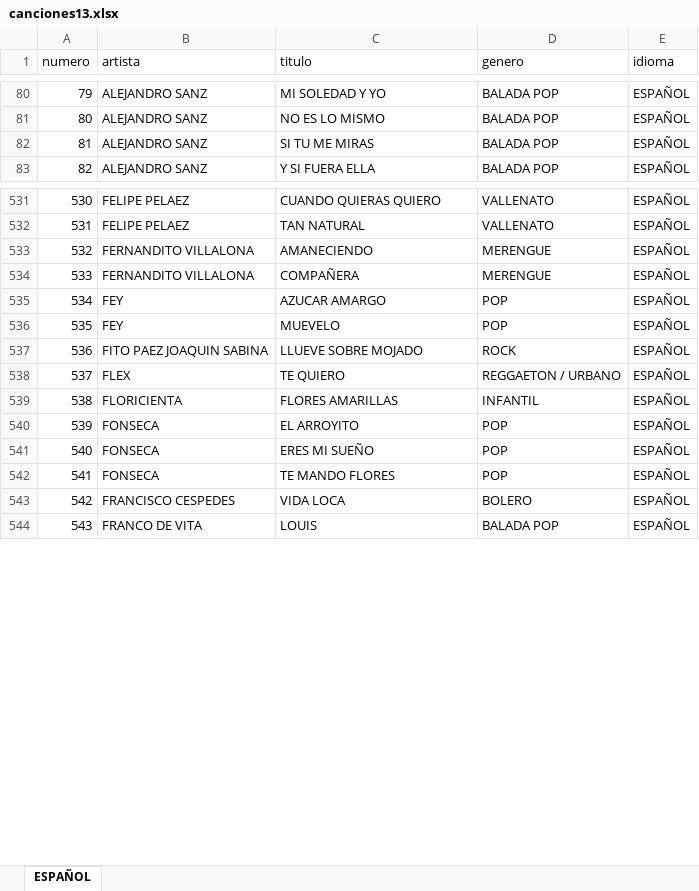
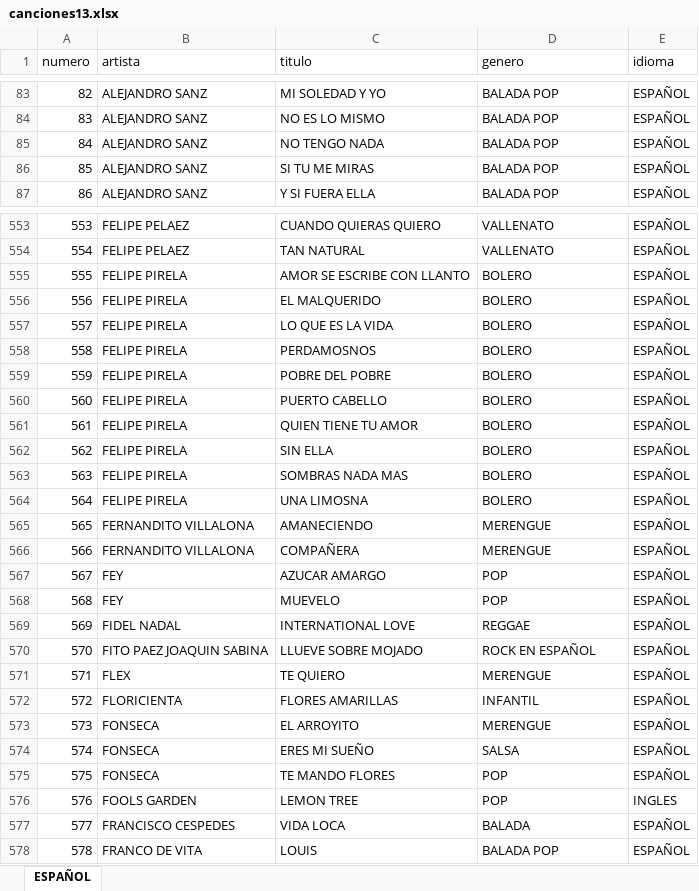
Before and after one commit to javiweb23-dev/karaoke-masivo, an Excel workbook: canciones13.xlsx, sheet ESPAÑOL, drawn as a sheet; only a part is shown, gaps mark what is left out; values as stored, in another font and other column widths than the file's, no cell formats; addresses are those after the commit; the diff covers the shown part only; the diff names each change by its address in the sheet, - before the commit and + after, or states it on an @@ line.

```diff
--- a/canciones13.xlsx (sheet ESPAÑOL)
+++ b/canciones13.xlsx (sheet ESPAÑOL)
@@ column A (numero) renumbered from row 33 down @@
+row 85: 84 | ALEJANDRO SANZ | NO TENGO NADA | BALADA POP | ESPAÑOL
+row 555: 555 | FELIPE PIRELA | AMOR SE ESCRIBE CON LLANTO | BOLERO | ESPAÑOL
+row 556: 556 | FELIPE PIRELA | EL MALQUERIDO | BOLERO | ESPAÑOL
+row 557: 557 | FELIPE PIRELA | LO QUE ES LA VIDA | BOLERO | ESPAÑOL
+row 558: 558 | FELIPE PIRELA | PERDAMOSNOS | BOLERO | ESPAÑOL
+row 559: 559 | FELIPE PIRELA | POBRE DEL POBRE | BOLERO | ESPAÑOL
+row 560: 560 | FELIPE PIRELA | PUERTO CABELLO | BOLERO | ESPAÑOL
+row 561: 561 | FELIPE PIRELA | QUIEN TIENE TU AMOR | BOLERO | ESPAÑOL
+row 562: 562 | FELIPE PIRELA | SIN ELLA | BOLERO | ESPAÑOL
+row 563: 563 | FELIPE PIRELA | SOMBRAS NADA MAS | BOLERO | ESPAÑOL
+row 564: 564 | FELIPE PIRELA | UNA LIMOSNA | BOLERO | ESPAÑOL
+row 569: 569 | FIDEL NADAL | INTERNATIONAL LOVE | REGGAE | ESPAÑOL
-D570 (genero): ROCK
+D570 (genero): ROCK EN ESPAÑOL
-D571 (genero): REGGAETON / URBANO
+D571 (genero): MERENGUE
-D573 (genero): POP
+D573 (genero): MERENGUE
-D574 (genero): POP
+D574 (genero): SALSA
+row 576: 576 | FOOLS GARDEN | LEMON TREE | POP | INGLES
-D577 (genero): BOLERO
+D577 (genero): BALADA
```
Also changed, not shown: 113 added rows, 3 removed rows, 1 moved row and 225 edited cells elsewhere in this sheet, cell formats, 3 other files.
